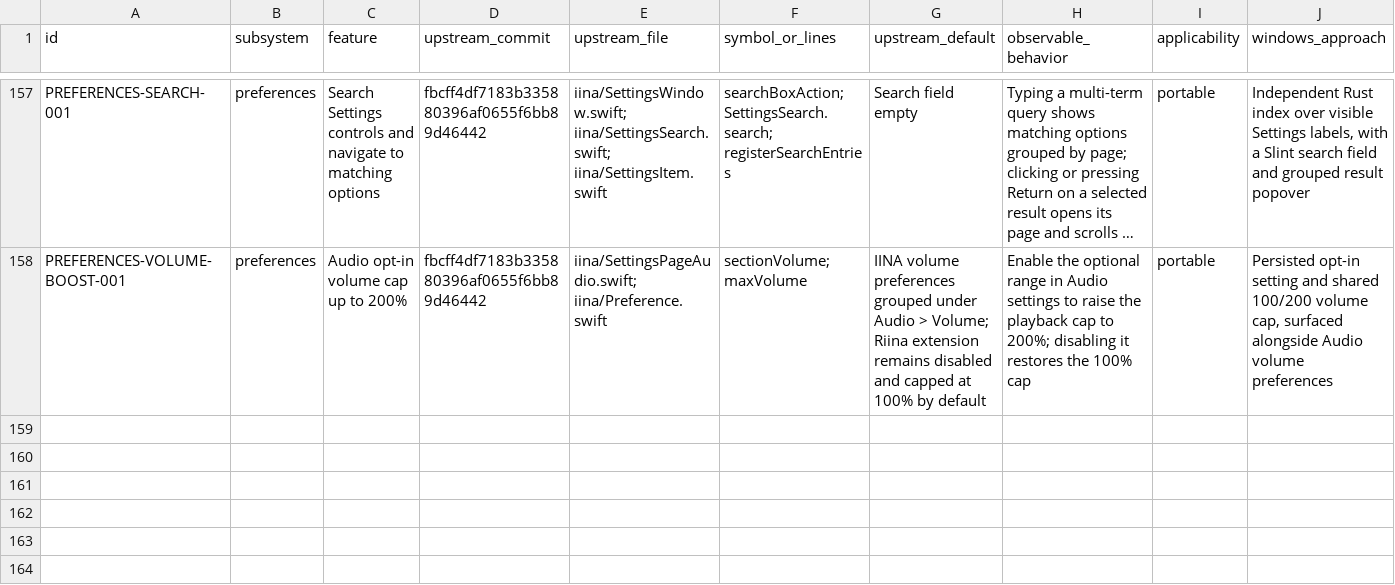
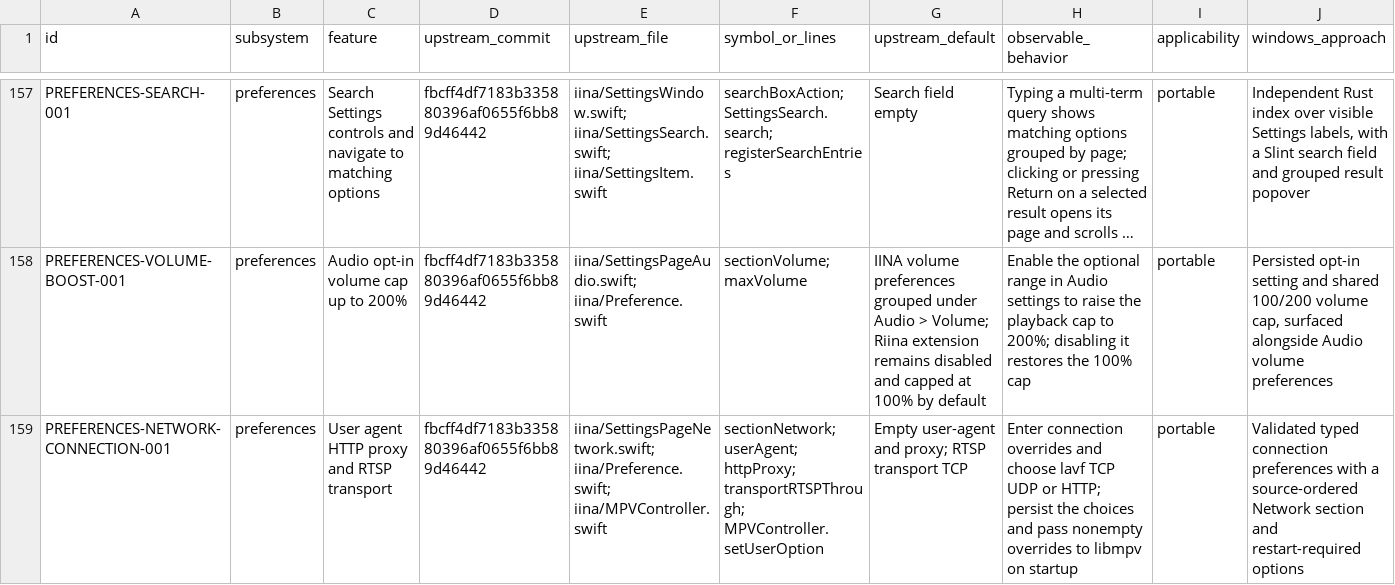
Before and after one commit to deminden/riina, a CSV file: docs/parity.csv, drawn as a sheet; only a part is shown, gaps mark what is left out; long unchanged cells end in …; rows hold the shown columns only; the diff names each change by its address in the sheet, - before the commit and + after, or states it on an @@ line.

Commit message:
Add network settings and binary candidate pipeline [binary-candidate]

```diff
--- a/docs/parity.csv
+++ b/docs/parity.csv
+row 159: PREFERENCES-NETWORK-CONNECTION-001 | preferences | User agent HTTP proxy and RTSP transport | fbcff4df7183b335880396af0655f6bb89d46442 | iina/SettingsPageNetwork.swift; iina/Preference.swift; iina/MPVController.swift | sectionNetwork; userAgent; httpProxy; transportRTSPThrough; MPVController.setUserOption | Empty user-agent and proxy; RTSP transport TCP | Enter connection overrides and choose lavf TCP UDP or HTTP; persist the choices and pass nonempty overrides to libmpv on startup | portable | Validated typed connection preferences with a source-ordered Network section and restart-required options
```
Also changed, not shown: 18 other files.
